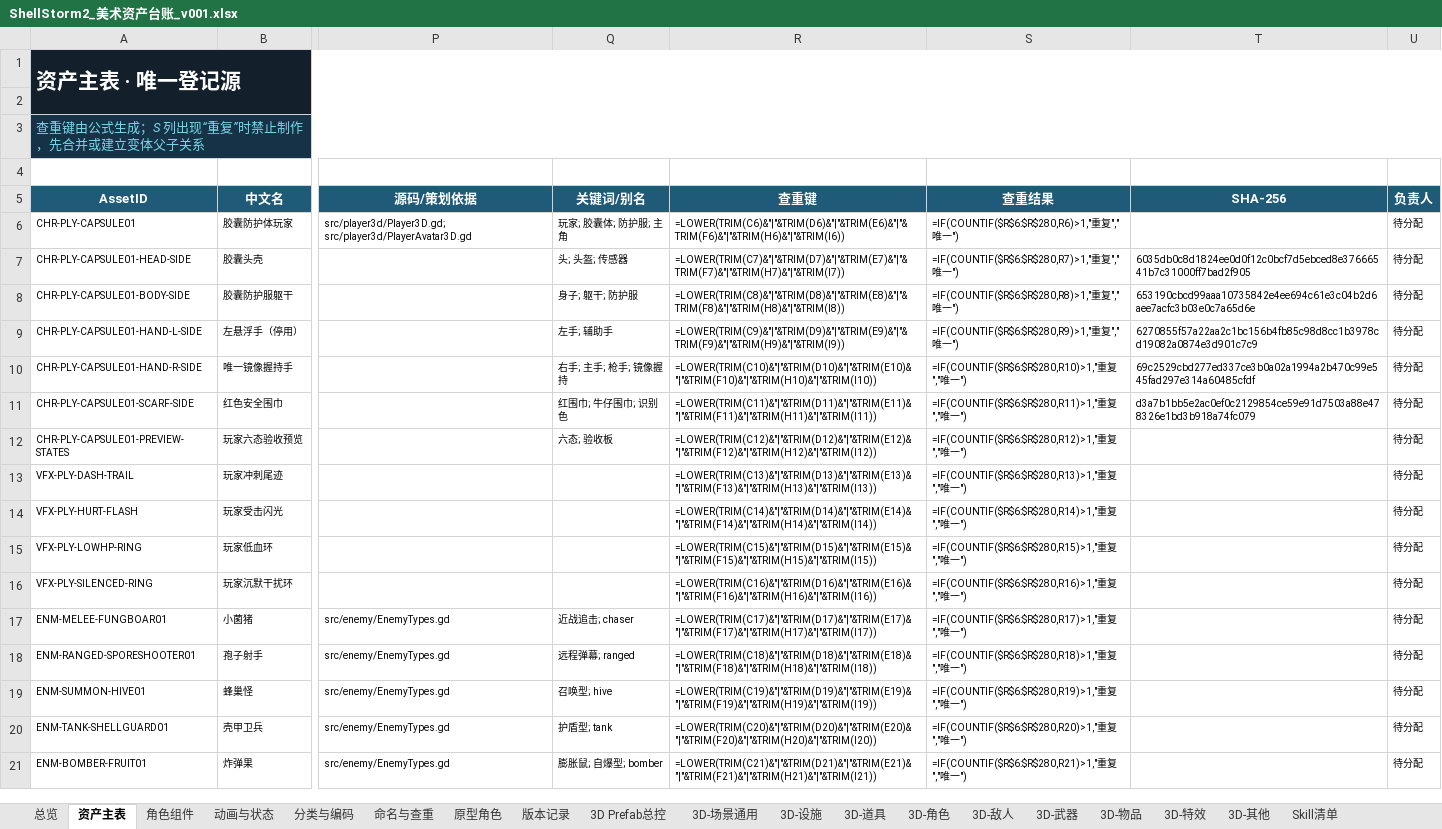
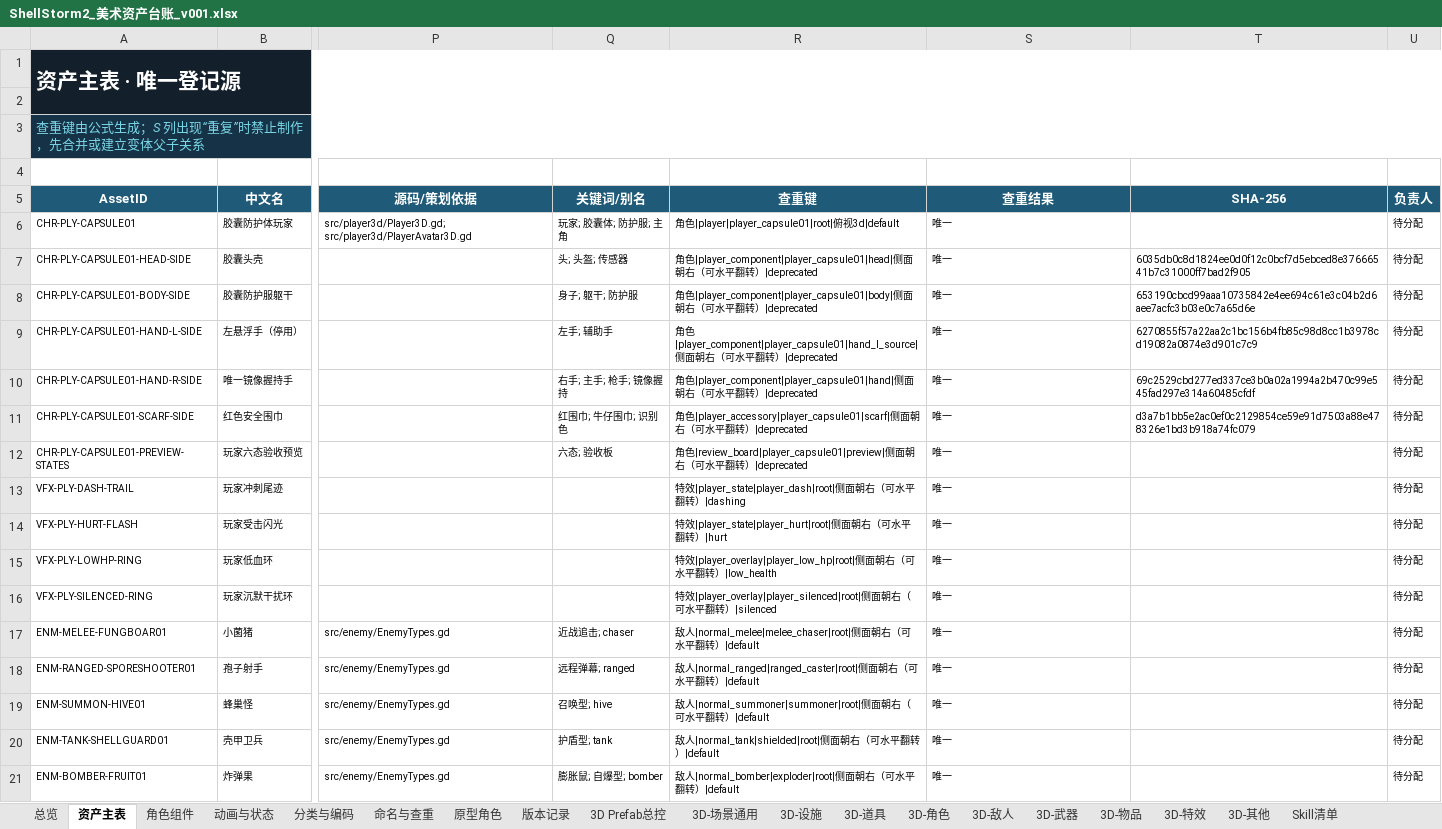
Before and after one commit to summercard/ShellStorm2, an Excel workbook: assets/registry/ShellStorm2_美术资产台账_v001.xlsx, sheet 资产主表, drawn as a sheet; only a part is shown, gaps mark what is left out; values as stored, in another font and other column widths than the file's, no borders; formulas without a stored value are shown as written; conditional formats and table styles not drawn; the diff covers the shown part only; the diff names each change by its address in the sheet, - before the commit and + after, or states it on an @@ line.

```diff
--- a/assets/registry/ShellStorm2_美术资产台账_v001.xlsx (sheet 资产主表)
+++ b/assets/registry/ShellStorm2_美术资产台账_v001.xlsx (sheet 资产主表)
-R6 (查重键): =LOWER(TRIM(C6)&"|"&TRIM(D6)&"|"&TRIM(E6)&"|"&TRIM(F6)&"|"&TRIM(H6)&"|"&TRIM(I6))
+R6 (查重键): 角色|player|player_capsule01|root|俯视3d|default
-S6 (查重结果): =IF(COUNTIF($R$6:$R$280,R6)>1,"重复","唯一")
+S6 (查重结果): 唯一
-R7 (查重键): =LOWER(TRIM(C7)&"|"&TRIM(D7)&"|"&TRIM(E7)&"|"&TRIM(F7)&"|"&TRIM(H7)&"|"&TRIM(I7))
+R7 (查重键): 角色|player_component|player_capsule01|head|侧面朝右（可水平翻转）|deprecated
-S7 (查重结果): =IF(COUNTIF($R$6:$R$280,R7)>1,"重复","唯一")
+S7 (查重结果): 唯一
-R8 (查重键): =LOWER(TRIM(C8)&"|"&TRIM(D8)&"|"&TRIM(E8)&"|"&TRIM(F8)&"|"&TRIM(H8)&"|"&TRIM(I8))
+R8 (查重键): 角色|player_component|player_capsule01|body|侧面朝右（可水平翻转）|deprecated
-S8 (查重结果): =IF(COUNTIF($R$6:$R$280,R8)>1,"重复","唯一")
+S8 (查重结果): 唯一
-R9 (查重键): =LOWER(TRIM(C9)&"|"&TRIM(D9)&"|"&TRIM(E9)&"|"&TRIM(F9)&"|"&TRIM(H9)&"|"&TRIM(I9))
+R9 (查重键): 角色|player_component|player_capsule01|hand_l_source|侧面朝右（可水平翻转）|deprecated
-S9 (查重结果): =IF(COUNTIF($R$6:$R$280,R9)>1,"重复","唯一")
+S9 (查重结果): 唯一
-R10 (查重键): =LOWER(TRIM(C10)&"|"&TRIM(D10)&"|"&TRIM(E10)&"|"&TRIM(F10)&"|"&TRIM(H10)&"|"&TRIM(I10))
+R10 (查重键): 角色|player_component|player_capsule01|hand|侧面朝右（可水平翻转）|deprecated
-S10 (查重结果): =IF(COUNTIF($R$6:$R$280,R10)>1,"重复","唯一")
+S10 (查重结果): 唯一
-R11 (查重键): =LOWER(TRIM(C11)&"|"&TRIM(D11)&"|"&TRIM(E11)&"|"&TRIM(F11)&"|"&TRIM(H11)&"|"&TRIM(I11))
+R11 (查重键): 角色|player_accessory|player_capsule01|scarf|侧面朝右（可水平翻转）|deprecated
-S11 (查重结果): =IF(COUNTIF($R$6:$R$280,R11)>1,"重复","唯一")
+S11 (查重结果): 唯一
-R12 (查重键): =LOWER(TRIM(C12)&"|"&TRIM(D12)&"|"&TRIM(E12)&"|"&TRIM(F12)&"|"&TRIM(H12)&"|"&TRIM(I12))
+R12 (查重键): 角色|review_board|player_capsule01|preview|侧面朝右（可水平翻转）|deprecated
-S12 (查重结果): =IF(COUNTIF($R$6:$R$280,R12)>1,"重复","唯一")
+S12 (查重结果): 唯一
-R13 (查重键): =LOWER(TRIM(C13)&"|"&TRIM(D13)&"|"&TRIM(E13)&"|"&TRIM(F13)&"|"&TRIM(H13)&"|"&TRIM(I13))
+R13 (查重键): 特效|player_state|player_dash|root|侧面朝右（可水平翻转）|dashing
-S13 (查重结果): =IF(COUNTIF($R$6:$R$280,R13)>1,"重复","唯一")
+S13 (查重结果): 唯一
-R14 (查重键): =LOWER(TRIM(C14)&"|"&TRIM(D14)&"|"&TRIM(E14)&"|"&TRIM(F14)&"|"&TRIM(H14)&"|"&TRIM(I14))
+R14 (查重键): 特效|player_state|player_hurt|root|侧面朝右（可水平翻转）|hurt
-S14 (查重结果): =IF(COUNTIF($R$6:$R$280,R14)>1,"重复","唯一")
+S14 (查重结果): 唯一
-R15 (查重键): =LOWER(TRIM(C15)&"|"&TRIM(D15)&"|"&TRIM(E15)&"|"&TRIM(F15)&"|"&TRIM(H15)&"|"&TRIM(I15))
+R15 (查重键): 特效|player_overlay|player_low_hp|root|侧面朝右（可水平翻转）|low_health
-S15 (查重结果): =IF(COUNTIF($R$6:$R$280,R15)>1,"重复","唯一")
+S15 (查重结果): 唯一
-R16 (查重键): =LOWER(TRIM(C16)&"|"&TRIM(D16)&"|"&TRIM(E16)&"|"&TRIM(F16)&"|"&TRIM(H16)&"|"&TRIM(I16))
+R16 (查重键): 特效|player_overlay|player_silenced|root|侧面朝右（可水平翻转）|silenced
-S16 (查重结果): =IF(COUNTIF($R$6:$R$280,R16)>1,"重复","唯一")
+S16 (查重结果): 唯一
-R17 (查重键): =LOWER(TRIM(C17)&"|"&TRIM(D17)&"|"&TRIM(E17)&"|"&TRIM(F17)&"|"&TRIM(H17)&"|"&TRIM(I17))
+R17 (查重键): 敌人|normal_melee|melee_chaser|root|侧面朝右（可水平翻转）|default
-S17 (查重结果): =IF(COUNTIF($R$6:$R$280,R17)>1,"重复","唯一")
+S17 (查重结果): 唯一
-R18 (查重键): =LOWER(TRIM(C18)&"|"&TRIM(D18)&"|"&TRIM(E18)&"|"&TRIM(F18)&"|"&TRIM(H18)&"|"&TRIM(I18))
+R18 (查重键): 敌人|normal_ranged|ranged_caster|root|侧面朝右（可水平翻转）|default
-S18 (查重结果): =IF(COUNTIF($R$6:$R$280,R18)>1,"重复","唯一")
+S18 (查重结果): 唯一
-R19 (查重键): =LOWER(TRIM(C19)&"|"&TRIM(D19)&"|"&TRIM(E19)&"|"&TRIM(F19)&"|"&TRIM(H19)&"|"&TRIM(I19))
+R19 (查重键): 敌人|normal_summoner|summoner|root|侧面朝右（可水平翻转）|default
-S19 (查重结果): =IF(COUNTIF($R$6:$R$280,R19)>1,"重复","唯一")
+S19 (查重结果): 唯一
-R20 (查重键): =LOWER(TRIM(C20)&"|"&TRIM(D20)&"|"&TRIM(E20)&"|"&TRIM(F20)&"|"&TRIM(H20)&"|"&TRIM(I20))
+R20 (查重键): 敌人|normal_tank|shielded|root|侧面朝右（可水平翻转）|default
-S20 (查重结果): =IF(COUNTIF($R$6:$R$280,R20)>1,"重复","唯一")
+S20 (查重结果): 唯一
-R21 (查重键): =LOWER(TRIM(C21)&"|"&TRIM(D21)&"|"&TRIM(E21)&"|"&TRIM(F21)&"|"&TRIM(H21)&"|"&TRIM(I21))
+R21 (查重键): 敌人|normal_bomber|exploder|root|侧面朝右（可水平翻转）|default
-S21 (查重结果): =IF(COUNTIF($R$6:$R$280,R21)>1,"重复","唯一")
+S21 (查重结果): 唯一
```
Also changed, not shown: 506 edited cells elsewhere in this sheet, sheet 3D Prefab总控, sheet 3D-场景通用, sheet 总览, sheet 版本记录, 26 other files.
